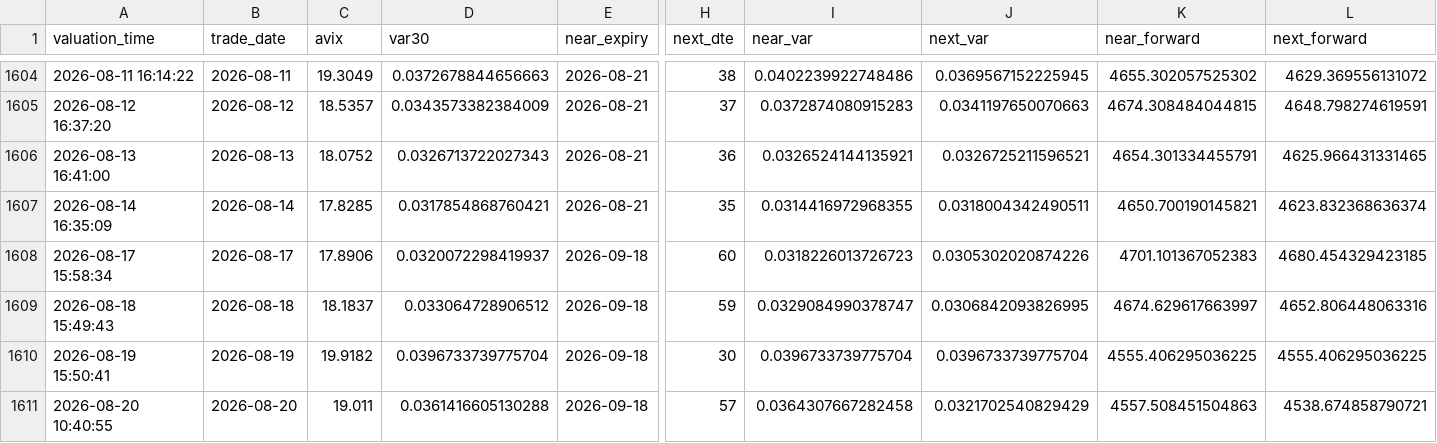
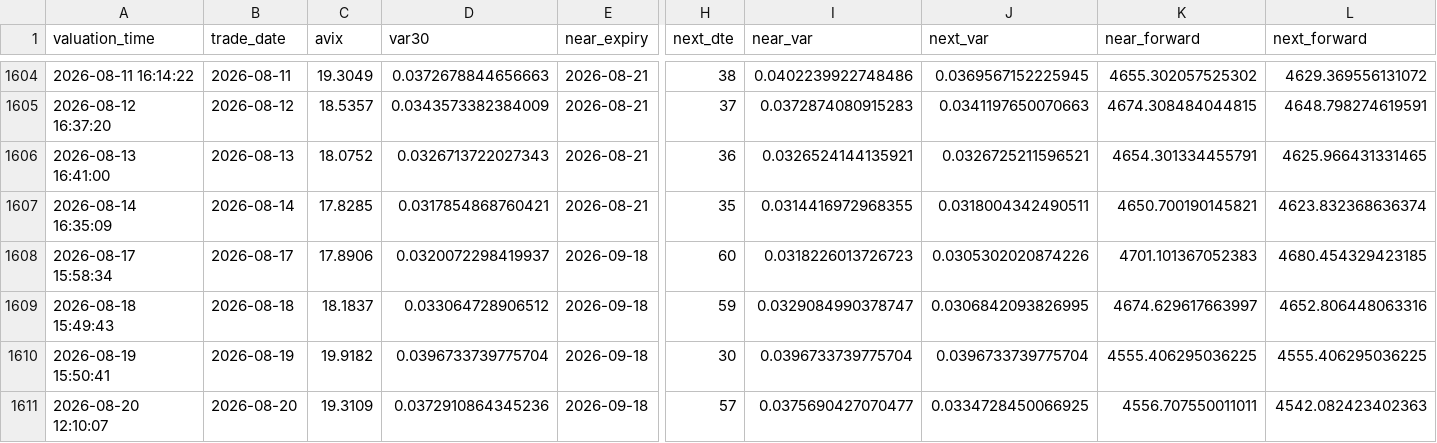
Before and after one commit to AmineSeRaFimmm/a-share-five-layer-pwa, a CSV file: data/avix/avix_history.csv, drawn as a sheet; only a part is shown, gaps mark what is left out; the diff names each change by its address in the sheet, - before the commit and + after, or states it on an @@ line.

```diff
--- a/data/avix/avix_history.csv
+++ b/data/avix/avix_history.csv
-A1611 (valuation_time): 2026-08-20 10:40:55
+A1611 (valuation_time): 2026-08-20 12:10:07
-C1611 (avix): 19.011
+C1611 (avix): 19.3109
-D1611 (var30): 0.0361416605130288
+D1611 (var30): 0.0372910864345236
-I1611 (near_var): 0.0364307667282458
+I1611 (near_var): 0.0375690427070477
-J1611 (next_var): 0.0321702540829429
+J1611 (next_var): 0.0334728450066925
-K1611 (near_forward): 4557.508451504863
+K1611 (near_forward): 4556.707550011011
-L1611 (next_forward): 4538.674858790721
+L1611 (next_forward): 4542.082423402363
```
Also changed, not shown: data/avix_300_close_mid.csv, 2 other files.
